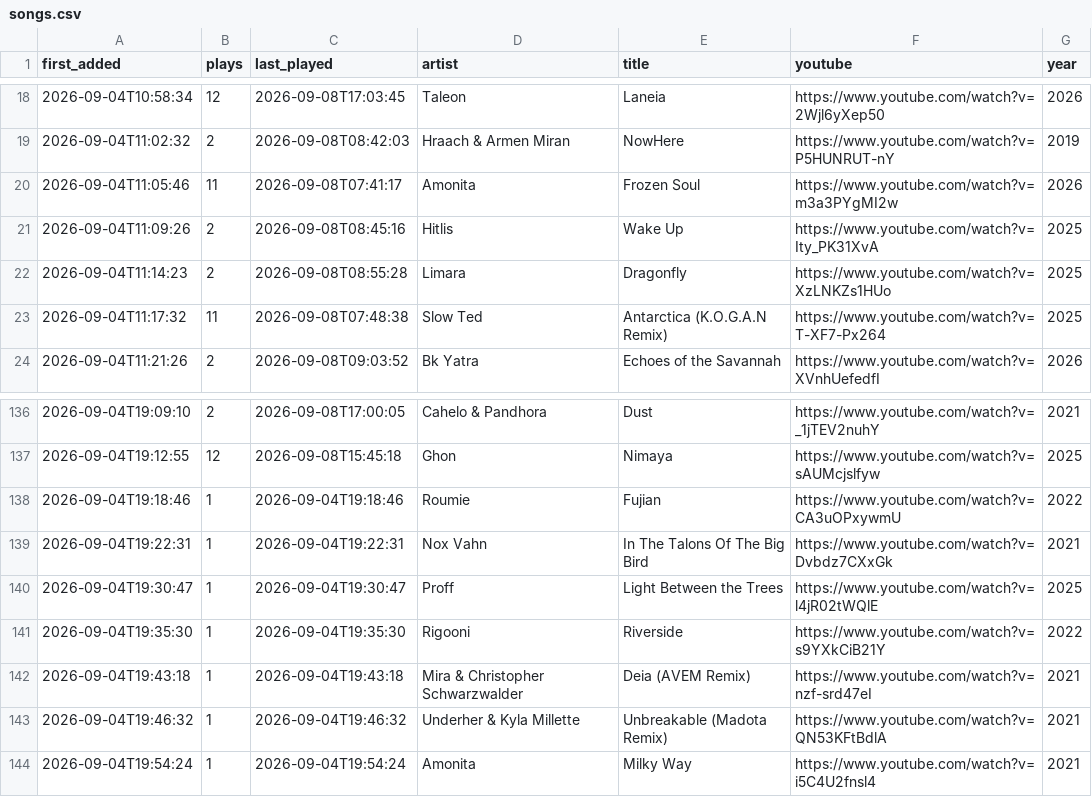
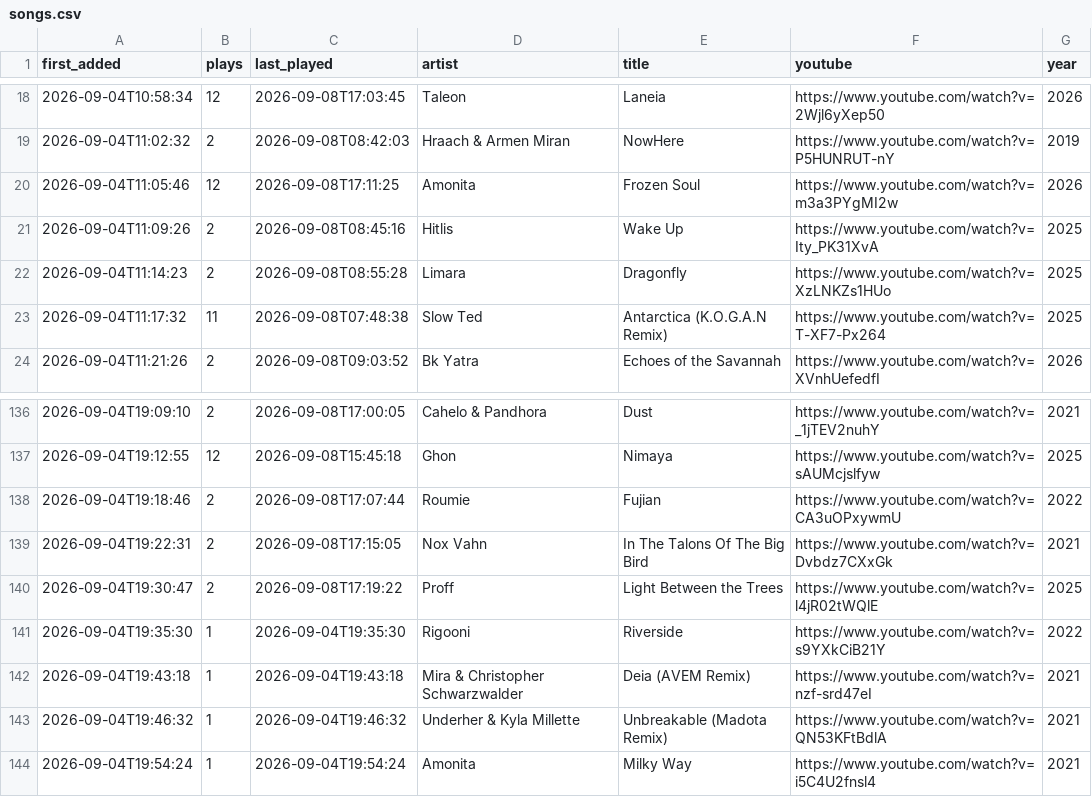
Before and after one commit to MarcelBuian/marcel-vibe, a CSV file: radio-tracklog/radios/record-organic/songs.csv, drawn as a sheet; only a part is shown, gaps mark what is left out.

```diff
--- a/radio-tracklog/radios/record-organic/songs.csv
+++ b/radio-tracklog/radios/record-organic/songs.csv
@@ -19,3 +19,3 @@ first_added,plays,last_played,artist,title,youtube,year
 2026-09-04T11:02:32,2,2026-09-08T08:42:03,Hraach & Armen Miran,NowHere,https://www.youtube.com/watch?v=P5HUNRUT-nY,2019
-2026-09-04T11:05:46,11,2026-09-08T07:41:17,Amonita,Frozen Soul,https://www.youtube.com/watch?v=m3a3PYgMI2w,2026
+2026-09-04T11:05:46,12,2026-09-08T17:11:25,Amonita,Frozen Soul,https://www.youtube.com/watch?v=m3a3PYgMI2w,2026
 2026-09-04T11:09:26,2,2026-09-08T08:45:16,Hitlis,Wake Up,https://www.youtube.com/watch?v=Ity_PK31XvA,2025
@@ -137,5 +137,5 @@ first_added,plays,last_played,artist,title,youtube,year
 2026-09-04T19:12:55,12,2026-09-08T15:45:18,Ghon,Nimaya,https://www.youtube.com/watch?v=sAUMcjslfyw,2025
-2026-09-04T19:18:46,1,2026-09-04T19:18:46,Roumie,Fujian,https://www.youtube.com/watch?v=CA3uOPxywmU,2022
-2026-09-04T19:22:31,1,2026-09-04T19:22:31,Nox Vahn,In The Talons Of The Big Bird,https://www.youtube.com/watch?v=Dvbdz7CXxGk,2021
-2026-09-04T19:30:47,1,2026-09-04T19:30:47,Proff,Light Between the Trees,https://www.youtube.com/watch?v=l4jR02tWQlE,2025
+2026-09-04T19:18:46,2,2026-09-08T17:07:44,Roumie,Fujian,https://www.youtube.com/watch?v=CA3uOPxywmU,2022
+2026-09-04T19:22:31,2,2026-09-08T17:15:05,Nox Vahn,In The Talons Of The Big Bird,https://www.youtube.com/watch?v=Dvbdz7CXxGk,2021
+2026-09-04T19:30:47,2,2026-09-08T17:19:22,Proff,Light Between the Trees,https://www.youtube.com/watch?v=l4jR02tWQlE,2025
 2026-09-04T19:35:30,1,2026-09-04T19:35:30,Rigooni,Riverside,https://www.youtube.com/watch?v=s9YXkCiB21Y,2022
```
Also changed, not shown: radio-tracklog/radios/monstercat-silk/songs.csv, 3 other files.
